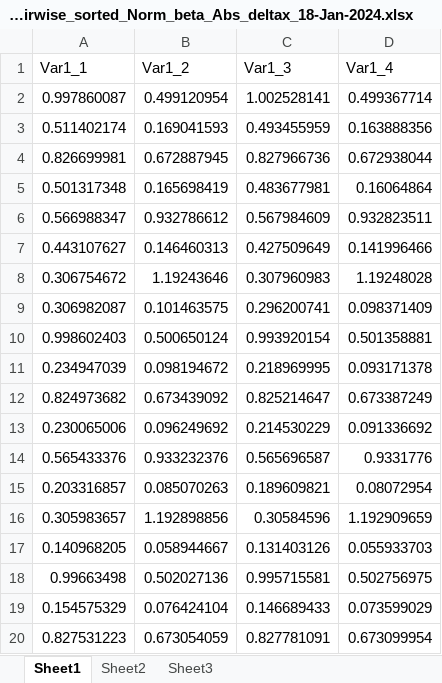
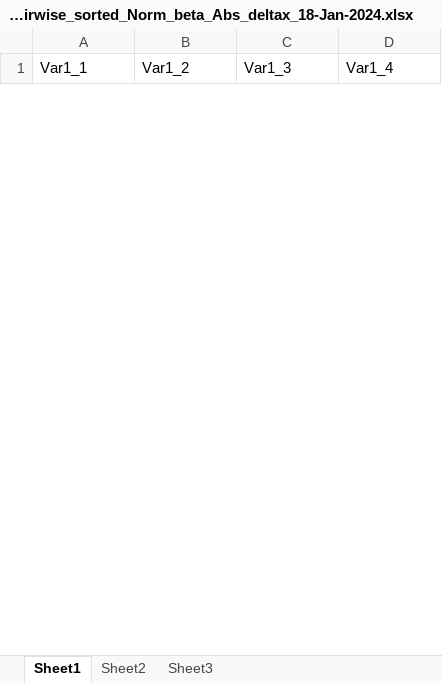
Before and after one commit to rkristof96/pairwise_regression, an Excel workbook: MATLAB_codes/Results/Excels/ewpo_testing_fullpairwise_sorted_Norm_beta_Abs_deltax_18-Jan-2024.xlsx, sheet Sheet1, drawn as a sheet; only a part is shown; values as stored, in another font and other column widths than the file's, no borders; removed rows and columns are numbered as before the commit, all else as after; the diff covers the shown part only; the diff names each change by its address in the sheet, - before the commit and + after, or states it on an @@ line.

```diff
--- a/MATLAB_codes/Results/Excels/ewpo_testing_fullpairwise_sorted_Norm_beta_Abs_deltax_18-Jan-2024.xlsx (sheet Sheet1)
+++ b/MATLAB_codes/Results/Excels/ewpo_testing_fullpairwise_sorted_Norm_beta_Abs_deltax_18-Jan-2024.xlsx (sheet Sheet1)
-row 2: 0.997860087 | 0.499120954 | 1.002528141 | 0.499367714
-row 3: 0.511402174 | 0.169041593 | 0.493455959 | 0.163888356
-row 4: 0.826699981 | 0.672887945 | 0.827966736 | 0.672938044
-row 5: 0.501317348 | 0.165698419 | 0.483677981 | 0.16064864
-row 6: 0.566988347 | 0.932786612 | 0.567984609 | 0.932823511
-row 7: 0.443107627 | 0.146460313 | 0.427509649 | 0.141996466
-row 8: 0.306754672 | 1.19243646 | 0.307960983 | 1.19248028
-row 9: 0.306982087 | 0.101463575 | 0.296200741 | 0.098371409
-row 10: 0.998602403 | 0.500650124 | 0.993920154 | 0.501358881
-row 11: 0.234947039 | 0.098194672 | 0.218969995 | 0.093171378
-row 12: 0.824973682 | 0.673439092 | 0.825214647 | 0.673387249
-row 13: 0.230065006 | 0.096249692 | 0.214530229 | 0.091336692
-row 14: 0.565433376 | 0.933232376 | 0.565696587 | 0.9331776
-row 15: 0.203316857 | 0.085070263 | 0.189609821 | 0.08072954
-row 16: 0.305983657 | 1.192898856 | 0.30584596 | 1.192909659
-row 17: 0.140968205 | 0.058944667 | 0.131403126 | 0.055933703
-row 18: 0.99663498 | 0.502027136 | 0.995715581 | 0.502756975
-row 19: 0.154575329 | 0.076424104 | 0.146689433 | 0.073599029
-row 20: 0.827531223 | 0.673054059 | 0.827781091 | 0.673099954
```
Also changed, not shown: 40 added rows and 21 removed rows elsewhere in this sheet, 10 other files.
